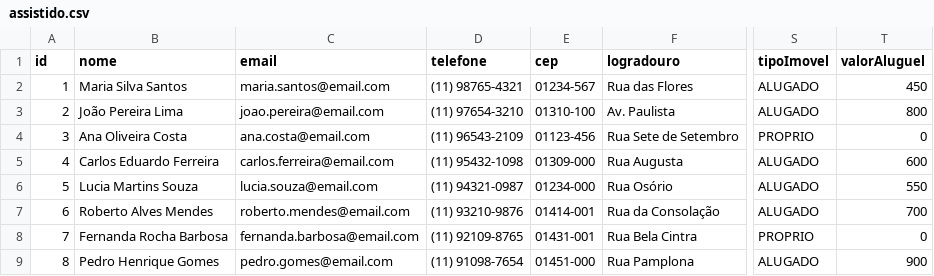
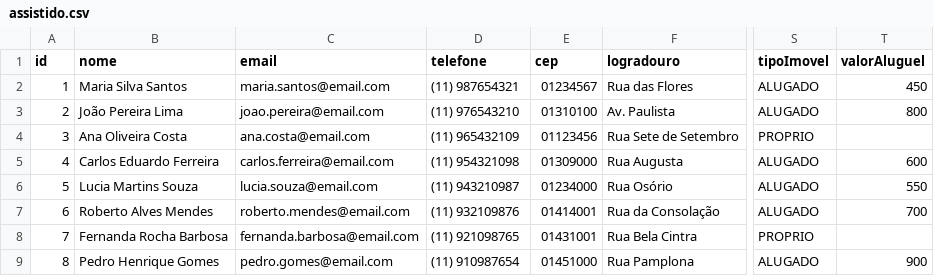
Before and after one commit to luiztosk/sistema-doacoes-2, a CSV file: mock_data/assistido.csv, drawn as a sheet; only a part is shown, gaps mark what is left out; the diff names each change by its address in the sheet, - before the commit and + after, or states it on an @@ line.

Commit message:
feat(db): check() constraints and catalog unique indexes for issue 43
Moves the value rules that only existed in the application into the
database, so they hold for any write: API, D1 Studio, db-seed and future
scripts.

- 26 check() constraints across assistido, doador, categoria_item,
  nome_item and item: non-empty names, 8-digit CEP, the 27 UFs, enums,
  non-negative amounts and counters, one IN (0, 1) per boolean column,
  and the two item invariants (ENTREGUE requires entrega_id, entrega_id
  requires coleta_id)
- uf becomes the enum of the 27 federative units, in one place, feeding
  both text({ enum }) and the CHECK. text({ length: 2 }) emits text(2),
  which is type affinity in SQLite, not a constraint
- uniqueIndex on lower(nome) for both catalog tables: case-insensitive,
  and a CREATE UNIQUE INDEX rather than a table rebuild
- indexes on the FK and filter columns, which had none beyond the PK
- on delete: "no action" made explicit on the 5 domain FKs
- drops item.doador_id and item.assistido_id: the recipient and the
  donor come from the coleta and the entrega, and the denormalized copies
  disagreed with the event they came from in 12 of 44 mock items
- regenerates the baseline migration; both D1s were recreated and reseeded
- docs: fix the enum convention, document every constraint, the trigger
  decision and the remaining zod work

```diff
--- a/mock_data/assistido.csv
+++ b/mock_data/assistido.csv
-D2 (telefone): (11) 98765-4321
+D2 (telefone): (11) 987654321
-E2 (cep): 01234-567
+E2 (cep): 01234567
-D3 (telefone): (11) 97654-3210
+D3 (telefone): (11) 976543210
-E3 (cep): 01310-100
+E3 (cep): 01310100
-D4 (telefone): (11) 96543-2109
+D4 (telefone): (11) 965432109
-E4 (cep): 01123-456
+E4 (cep): 01123456
-T4 (valorAluguel): 0
+T4 (valorAluguel): (empty)
-D5 (telefone): (11) 95432-1098
+D5 (telefone): (11) 954321098
-E5 (cep): 01309-000
+E5 (cep): 01309000
-D6 (telefone): (11) 94321-0987
+D6 (telefone): (11) 943210987
-E6 (cep): 01234-000
+E6 (cep): 01234000
-D7 (telefone): (11) 93210-9876
+D7 (telefone): (11) 932109876
-E7 (cep): 01414-001
+E7 (cep): 01414001
-D8 (telefone): (11) 92109-8765
+D8 (telefone): (11) 921098765
-E8 (cep): 01431-001
+E8 (cep): 01431001
-T8 (valorAluguel): 0
+T8 (valorAluguel): (empty)
-D9 (telefone): (11) 91098-7654
+D9 (telefone): (11) 910987654
-E9 (cep): 01451-000
+E9 (cep): 01451000
```
Also changed, not shown: mock_data/doador.csv, mock_data/entrega.csv, 9 other files.
